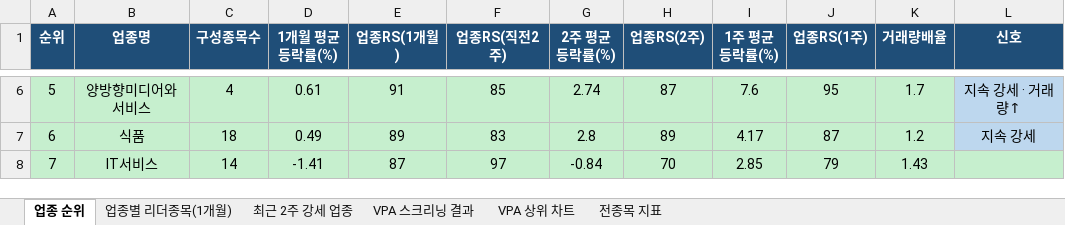
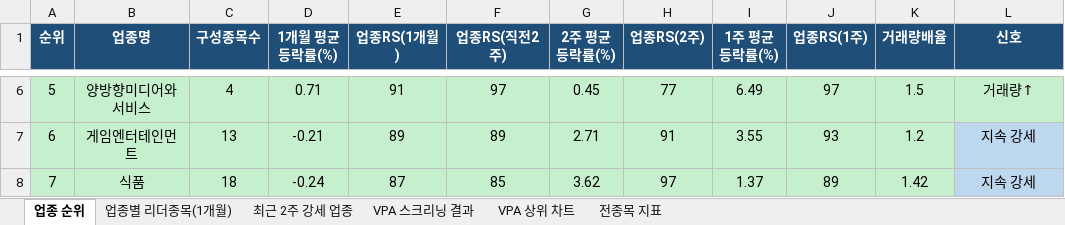
Before and after one commit to gopkh0129/stock, an Excel workbook: docs/data/swing_latest.xlsx, sheet 업종 순위, drawn as a sheet; only a part is shown, gaps mark what is left out; values as stored, in another font and other column widths than the file's, no borders; the diff covers the shown part only; the diff names each change by its address in the sheet, - before the commit and + after, or states it on an @@ line.

```diff
--- a/docs/data/swing_latest.xlsx (sheet 업종 순위)
+++ b/docs/data/swing_latest.xlsx (sheet 업종 순위)
-D6 (1개월 평균등락률(%)): 0.61
+D6 (1개월 평균등락률(%)): 0.71
-F6 (업종RS(직전2주)): 85
+F6 (업종RS(직전2주)): 97
-G6 (2주 평균등락률(%)): 2.74
+G6 (2주 평균등락률(%)): 0.45
-H6 (업종RS(2주)): 87
+H6 (업종RS(2주)): 77
-I6 (1주 평균등락률(%)): 7.6
+I6 (1주 평균등락률(%)): 6.49
-J6 (업종RS(1주)): 95
+J6 (업종RS(1주)): 97
-K6 (거래량배율): 1.7
+K6 (거래량배율): 1.5
-L6 (신호): 지속 강세 · 거래량↑
+L6 (신호): 거래량↑
-L6 fill: #BDD7EE
+L6 fill: #C6EFCE
-B7 (업종명): 식품
+B7 (업종명): 게임엔터테인먼트
-C7 (구성종목수): 18
+C7 (구성종목수): 13
-D7 (1개월 평균등락률(%)): 0.49
+D7 (1개월 평균등락률(%)): -0.21
-F7 (업종RS(직전2주)): 83
+F7 (업종RS(직전2주)): 89
-G7 (2주 평균등락률(%)): 2.8
+G7 (2주 평균등락률(%)): 2.71
-H7 (업종RS(2주)): 89
+H7 (업종RS(2주)): 91
-I7 (1주 평균등락률(%)): 4.17
+I7 (1주 평균등락률(%)): 3.55
-J7 (업종RS(1주)): 87
+J7 (업종RS(1주)): 93
-B8 (업종명): IT서비스
+B8 (업종명): 식품
-C8 (구성종목수): 14
+C8 (구성종목수): 18
-D8 (1개월 평균등락률(%)): -1.41
+D8 (1개월 평균등락률(%)): -0.24
-F8 (업종RS(직전2주)): 97
+F8 (업종RS(직전2주)): 85
-G8 (2주 평균등락률(%)): -0.84
+G8 (2주 평균등락률(%)): 3.62
-H8 (업종RS(2주)): 70
+H8 (업종RS(2주)): 97
-I8 (1주 평균등락률(%)): 2.85
+I8 (1주 평균등락률(%)): 1.37
-J8 (업종RS(1주)): 79
+J8 (업종RS(1주)): 89
-K8 (거래량배율): 1.43
+K8 (거래량배율): 1.42
-L8 (신호): (empty)
+L8 (신호): 지속 강세
-L8 fill: #C6EFCE
+L8 fill: #BDD7EE
```
Also changed, not shown: 383 edited cells and cell formats elsewhere in this sheet, sheet 전종목 지표, sheet 최근 2주 강세 업종, sheet 업종별 리더종목(1개월), sheet VPA 스크리닝 결과, charts or pictures, 1 other file.
